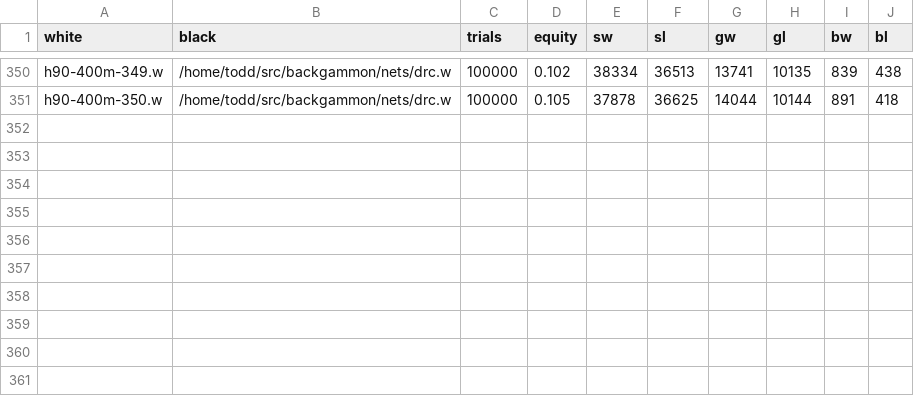
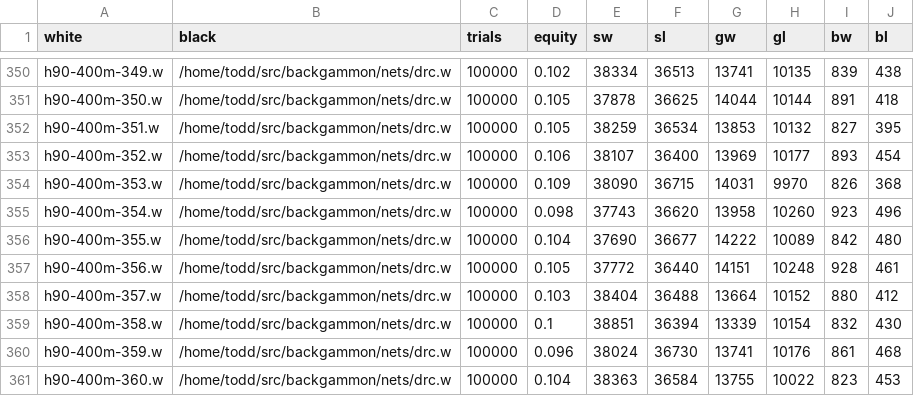
Before and after one commit to ttdoucet/bgnets, a CSV file: h90-400m/h90-400m.csv, drawn as a sheet; only a part is shown, gaps mark what is left out.

```diff
--- a/h90-400m/h90-400m.csv
+++ b/h90-400m/h90-400m.csv
@@ -351 +351,11 @@ h90-400m-349.w, /home/todd/src/backgammon/nets/drc.w, 100000, 0.102, 38334, 3651
 h90-400m-350.w, /home/todd/src/backgammon/nets/drc.w, 100000, 0.105, 37878, 36625, 14044, 10144, 891, 418
+h90-400m-351.w, /home/todd/src/backgammon/nets/drc.w, 100000, 0.105, 38259, 36534, 13853, 10132, 827, 395
+h90-400m-352.w, /home/todd/src/backgammon/nets/drc.w, 100000, 0.106, 38107, 36400, 13969, 10177, 893, 454
+h90-400m-353.w, /home/todd/src/backgammon/nets/drc.w, 100000, 0.109, 38090, 36715, 14031, 9970, 826, 368
+h90-400m-354.w, /home/todd/src/backgammon/nets/drc.w, 100000, 0.098, 37743, 36620, 13958, 10260, 923, 496
+h90-400m-355.w, /home/todd/src/backgammon/nets/drc.w, 100000, 0.104, 37690, 36677, 14222, 10089, 842, 480
+h90-400m-356.w, /home/todd/src/backgammon/nets/drc.w, 100000, 0.105, 37772, 36440, 14151, 10248, 928, 461
+h90-400m-357.w, /home/todd/src/backgammon/nets/drc.w, 100000, 0.103, 38404, 36488, 13664, 10152, 880, 412
+h90-400m-358.w, /home/todd/src/backgammon/nets/drc.w, 100000, 0.1, 38851, 36394, 13339, 10154, 832, 430
+h90-400m-359.w, /home/todd/src/backgammon/nets/drc.w, 100000, 0.096, 38024, 36730, 13741, 10176, 861, 468
+h90-400m-360.w, /home/todd/src/backgammon/nets/drc.w, 100000, 0.104, 38363, 36584, 13755, 10022, 823, 453
```
Also changed, not shown: h120-400m/h120-400m.csv, 18 other files.
